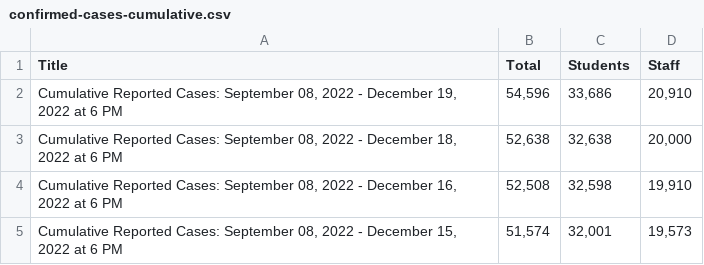
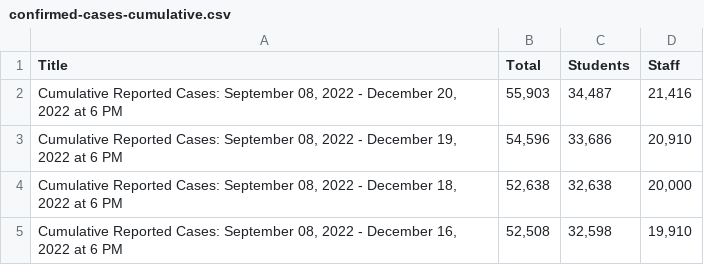
Before and after one commit to pressnyc/nyc-doe-covid-interventions, a CSV file: csv/confirmed-cases-cumulative.csv, drawn as a sheet; only a part is shown; the shorter side is filled out with more unchanged rows; the diff names each change by its address in the sheet, - before the commit and + after, or states it on an @@ line.

```diff
--- a/csv/confirmed-cases-cumulative.csv
+++ b/csv/confirmed-cases-cumulative.csv
+row 2: Cumulative Reported Cases: September 08, 2022 - December 20, 2022 at 6 PM | 55,903 | 34,487 | 21,416
```
Also changed, not shown: csv/actions-charter.csv, csv/actions.csv, 1 other file.
